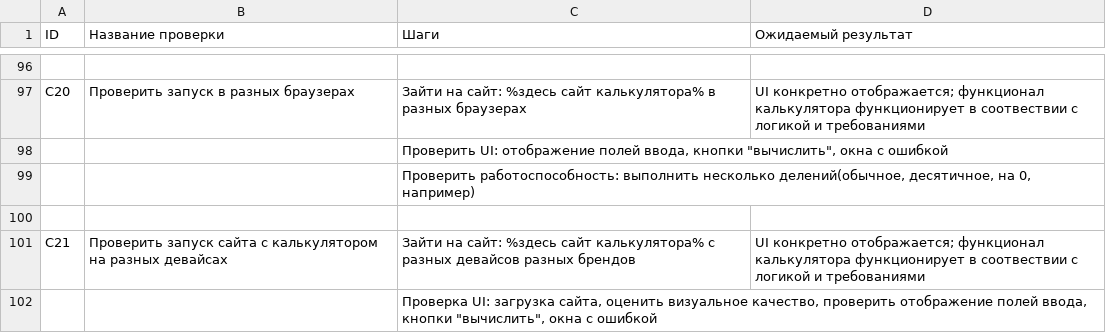
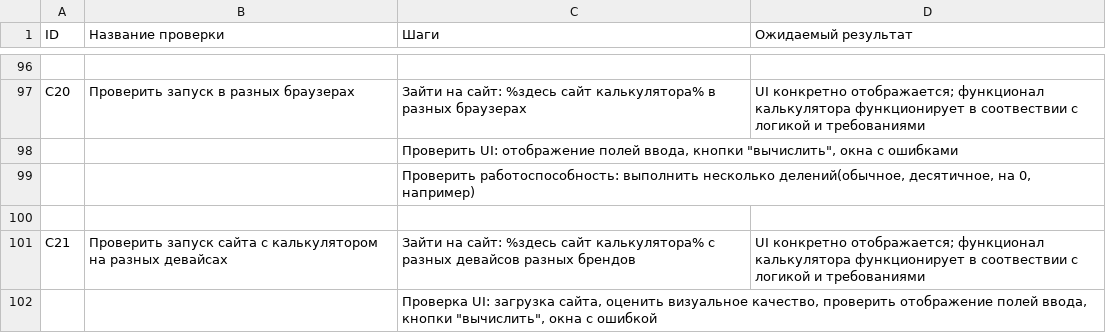
Before and after one commit to EuPlatonovIT/1.Internship-in-Byndyusoft, a CSV file: Test Scenarios.csv, drawn as a sheet; only a part is shown, gaps mark what is left out; the diff names each change by its address in the sheet, - before the commit and + after, or states it on an @@ line.

Commit message:
Update Test Scenarios.csv

```diff
--- a/Test Scenarios.csv
+++ b/Test Scenarios.csv
-C98 (Шаги): …окна с ошибкой
+C98 (Шаги): …окна с ошибками
```
